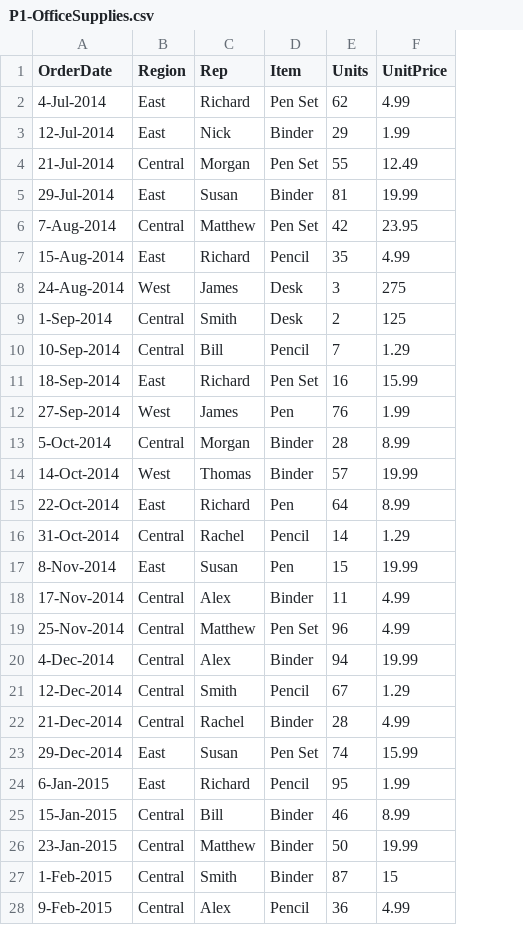
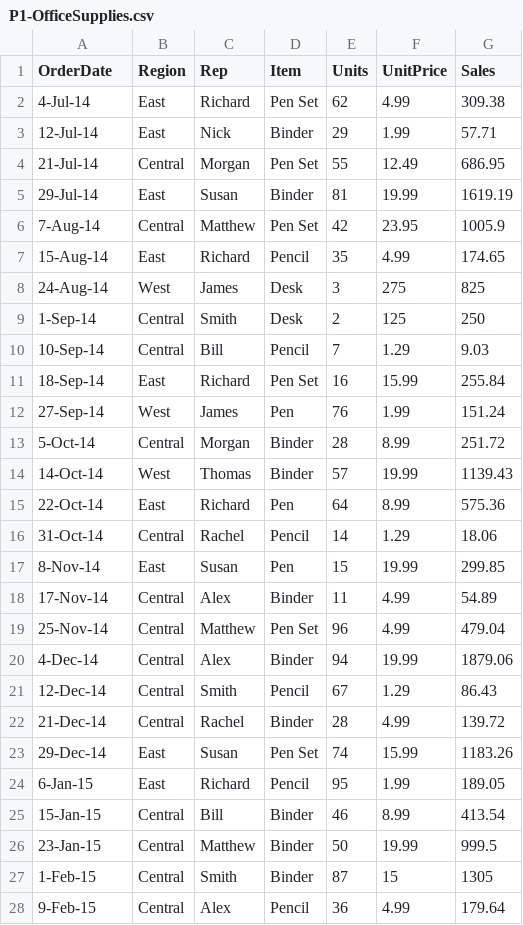
Before and after one commit to pinargultekin/sample_data, a CSV file: P1-OfficeSupplies.csv, drawn as a sheet; only a part is shown; the diff covers the shown part only; the diff names each change by its address in the sheet, - before the commit and + after, or states it on an @@ line.

Commit message:
Add files via upload

```diff
--- a/P1-OfficeSupplies.csv
+++ b/P1-OfficeSupplies.csv
+column G (Sales), rows 2-28: 309.38 | 57.71 | 686.95 | 1619.19 | 1005.9 | 174.65 | 825 | 250 | 9.03 | 255.84 | 151.24 | 251.72 | 1139.43 | 575.36 | 18.06 | 299.85 | 54.89 | 479.04 | 1879.06 | 86.43 | 139.72 | 1183.26 | 189.05 | 413.54 | 999.5 | 1305 | 179.64
-A2 (OrderDate): 4-Jul-2014
+A2 (OrderDate): 4-Jul-14
-A3 (OrderDate): 12-Jul-2014
+A3 (OrderDate): 12-Jul-14
-A4 (OrderDate): 21-Jul-2014
+A4 (OrderDate): 21-Jul-14
-A5 (OrderDate): 29-Jul-2014
+A5 (OrderDate): 29-Jul-14
-A6 (OrderDate): 7-Aug-2014
+A6 (OrderDate): 7-Aug-14
-A7 (OrderDate): 15-Aug-2014
+A7 (OrderDate): 15-Aug-14
-A8 (OrderDate): 24-Aug-2014
+A8 (OrderDate): 24-Aug-14
-A9 (OrderDate): 1-Sep-2014
+A9 (OrderDate): 1-Sep-14
-A10 (OrderDate): 10-Sep-2014
+A10 (OrderDate): 10-Sep-14
-A11 (OrderDate): 18-Sep-2014
+A11 (OrderDate): 18-Sep-14
-A12 (OrderDate): 27-Sep-2014
+A12 (OrderDate): 27-Sep-14
-A13 (OrderDate): 5-Oct-2014
+A13 (OrderDate): 5-Oct-14
-A14 (OrderDate): 14-Oct-2014
+A14 (OrderDate): 14-Oct-14
-A15 (OrderDate): 22-Oct-2014
+A15 (OrderDate): 22-Oct-14
-A16 (OrderDate): 31-Oct-2014
+A16 (OrderDate): 31-Oct-14
-A17 (OrderDate): 8-Nov-2014
+A17 (OrderDate): 8-Nov-14
-A18 (OrderDate): 17-Nov-2014
+A18 (OrderDate): 17-Nov-14
-A19 (OrderDate): 25-Nov-2014
+A19 (OrderDate): 25-Nov-14
-A20 (OrderDate): 4-Dec-2014
+A20 (OrderDate): 4-Dec-14
-A21 (OrderDate): 12-Dec-2014
+A21 (OrderDate): 12-Dec-14
-A22 (OrderDate): 21-Dec-2014
+A22 (OrderDate): 21-Dec-14
-A23 (OrderDate): 29-Dec-2014
+A23 (OrderDate): 29-Dec-14
-A24 (OrderDate): 6-Jan-2015
+A24 (OrderDate): 6-Jan-15
-A25 (OrderDate): 15-Jan-2015
+A25 (OrderDate): 15-Jan-15
-A26 (OrderDate): 23-Jan-2015
+A26 (OrderDate): 23-Jan-15
-A27 (OrderDate): 1-Feb-2015
+A27 (OrderDate): 1-Feb-15
-A28 (OrderDate): 9-Feb-2015
+A28 (OrderDate): 9-Feb-15
```
Also changed, not shown: 16 edited cells elsewhere in this file.
